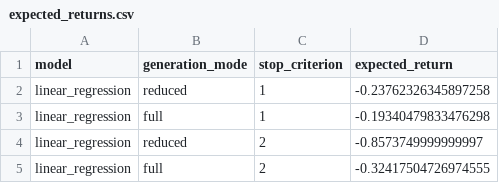
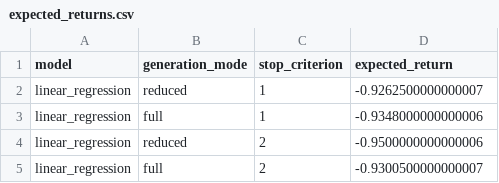
Before and after one commit to Opeka-2201/ODM_Project_2, a CSV file: results/section4/linear_regression/expected_returns.csv, drawn as a sheet.

```diff
--- a/results/section4/linear_regression/expected_returns.csv
+++ b/results/section4/linear_regression/expected_returns.csv
@@ -1,5 +1,5 @@
 model,generation_mode,stop_criterion,expected_return
-linear_regression,reduced,1,-0.23762326345897258
-linear_regression,full,1,-0.19340479833476298
-linear_regression,reduced,2,-0.8573749999999997
-linear_regression,full,2,-0.32417504726974555
+linear_regression,reduced,1,-0.9262500000000007
+linear_regression,full,1,-0.9348000000000006
+linear_regression,reduced,2,-0.9500000000000006
+linear_regression,full,2,-0.9300500000000007
```
Also changed, not shown: results/section4/extra_trees/expected_returns.csv, results/section4/neural_network/expected_returns.csv, 51 other files.
